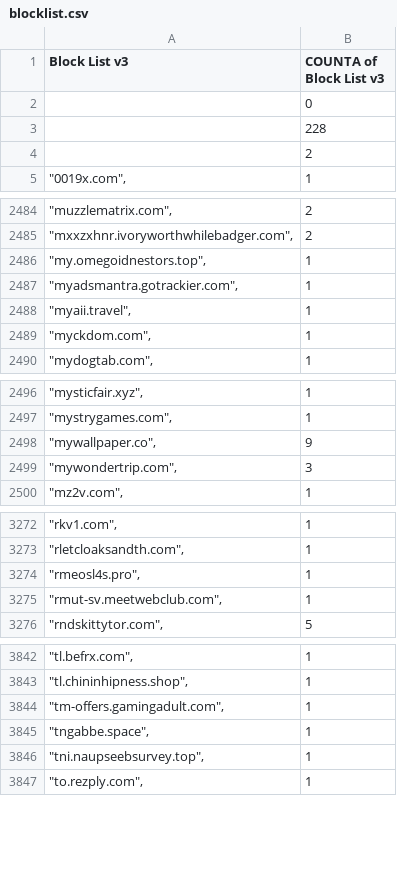
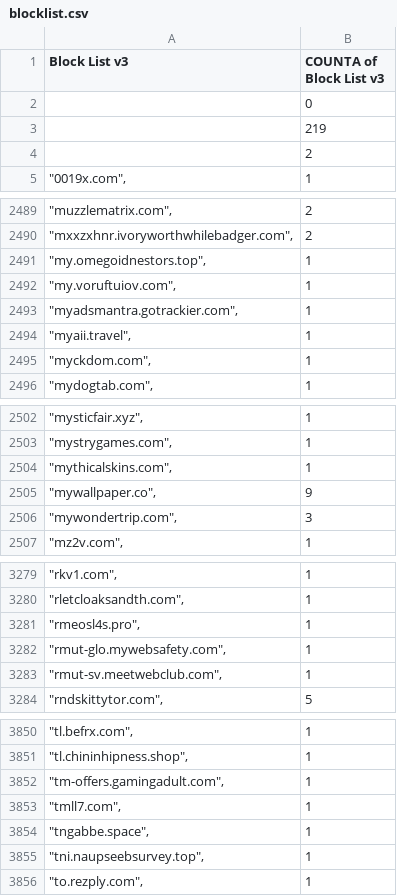
Before and after one commit to meganerasam/blocklist, a CSV file: blocklist.csv, drawn as a sheet; only a part is shown, gaps mark what is left out; the diff covers the shown part only.

```diff
--- a/blocklist.csv
+++ b/blocklist.csv
@@ -2,3 +2,3 @@ Block List v3,COUNTA of Block List v3
 ,0
-,228
+,219
  ,2
@@ -2486,2 +2491,3 @@ Block List v3,COUNTA of Block List v3
 """my.omegoidnestors.top"",",1
+"""my.voruftuiov.com"",",1
 """myadsmantra.gotrackier.com"",",1
@@ -2497,2 +2503,3 @@ Block List v3,COUNTA of Block List v3
 """mystrygames.com"",",1
+"""mythicalskins.com"",",1
 """mywallpaper.co"",",9
@@ -3274,2 +3281,3 @@ Block List v3,COUNTA of Block List v3
 """rmeosl4s.pro"",",1
+"""rmut-glo.mywebsafety.com"",",1
 """rmut-sv.meetwebclub.com"",",1
@@ -3844,2 +3852,3 @@ Block List v3,COUNTA of Block List v3
 """tm-offers.gamingadult.com"",",1
+"""tmll7.com"",",1
 """tngabbe.space"",",1
```
Also changed, not shown: 5 added rows elsewhere in this file.
